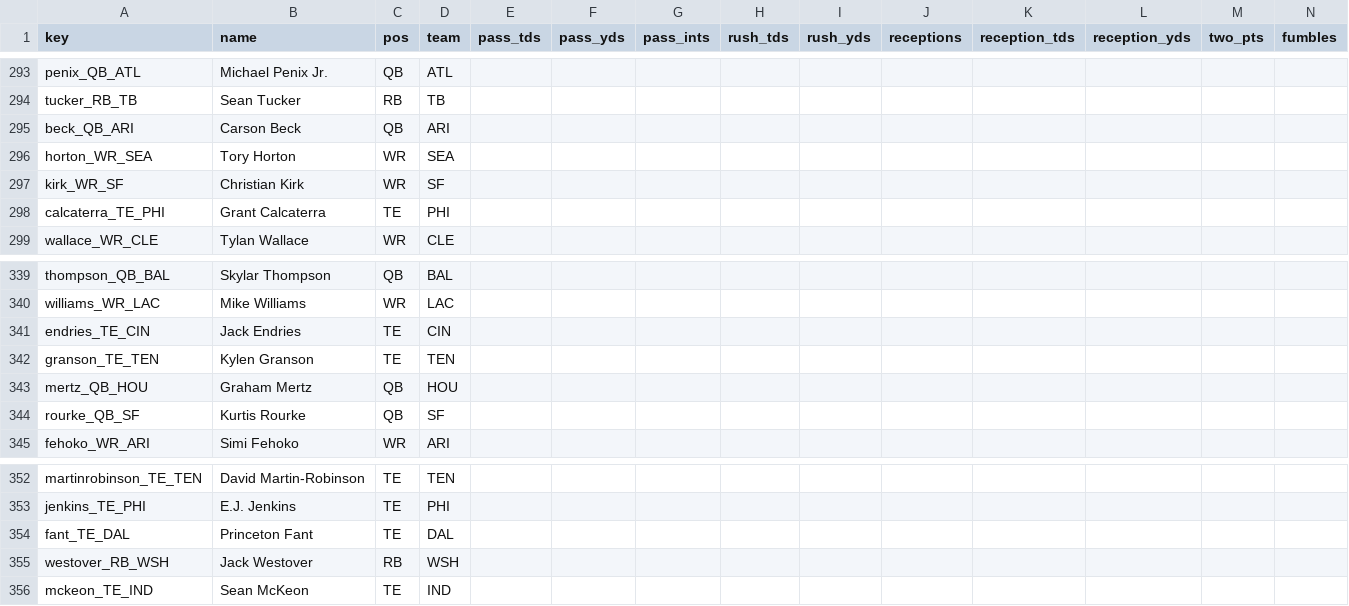
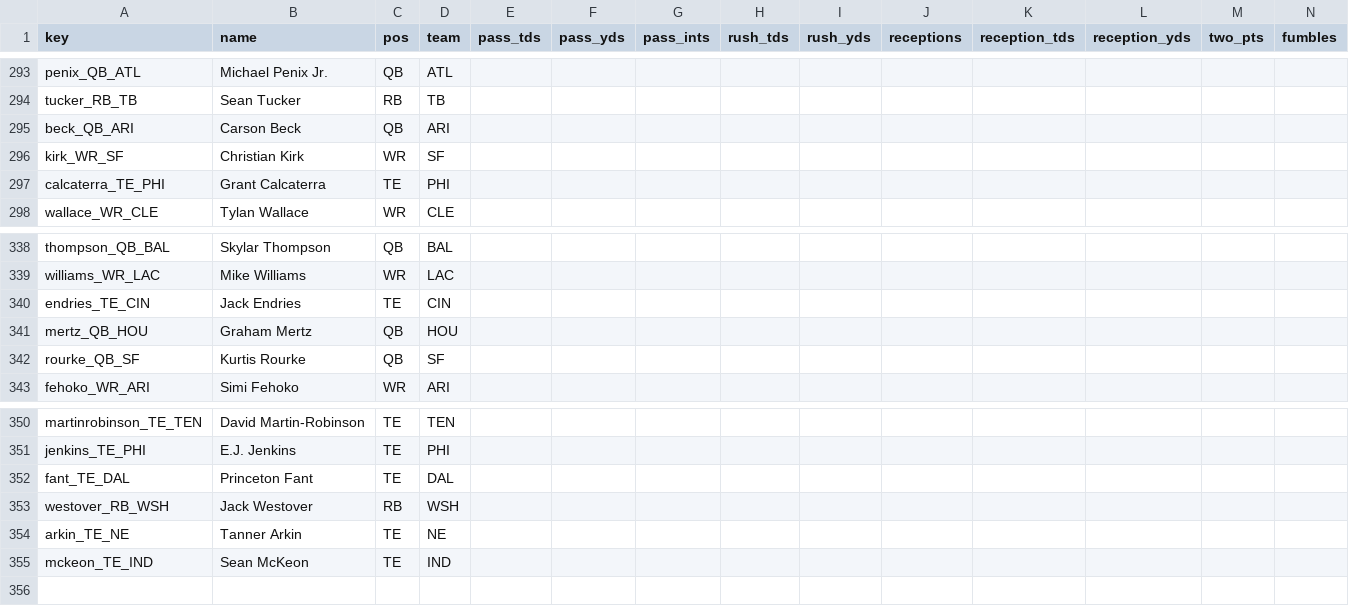
Before and after one commit to c4c-innovationslab/fantasy-football-manager, a CSV file: data/raw/projections/ESPN-Projections-2026.csv, drawn as a sheet; only a part is shown, gaps mark what is left out; removed rows and columns are numbered as before the commit, all else as after; rows hold the shown columns only; the diff names each change by its address in the sheet, - before the commit and + after, or states it on an @@ line.

```diff
--- a/data/raw/projections/ESPN-Projections-2026.csv
+++ b/data/raw/projections/ESPN-Projections-2026.csv
-row 296: horton_WR_SEA | Tory Horton | WR | SEA
-row 342: granson_TE_TEN | Kylen Granson | TE | TEN
+row 354: arkin_TE_NE | Tanner Arkin | TE | NE
```
Also changed, not shown: data/processed/Projections-2026.csv, data/raw/projections/CBS-Projections-2026.csv, 1 other file.
